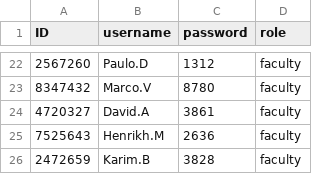
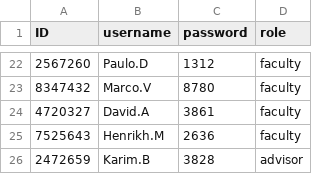
Before and after one commit to BioB3/final_project, a CSV file: login.csv, drawn as a sheet; only a part is shown, gaps mark what is left out.

```diff
--- a/login.csv
+++ b/login.csv
@@ -25,2 +25,2 @@ ID,username,password,role
 7525643,Henrikh.M,2636,faculty
-2472659,Karim.B,3828,faculty
+2472659,Karim.B,3828,advisor
```
Also changed, not shown: persons.csv, project.csv, 4 other files.
